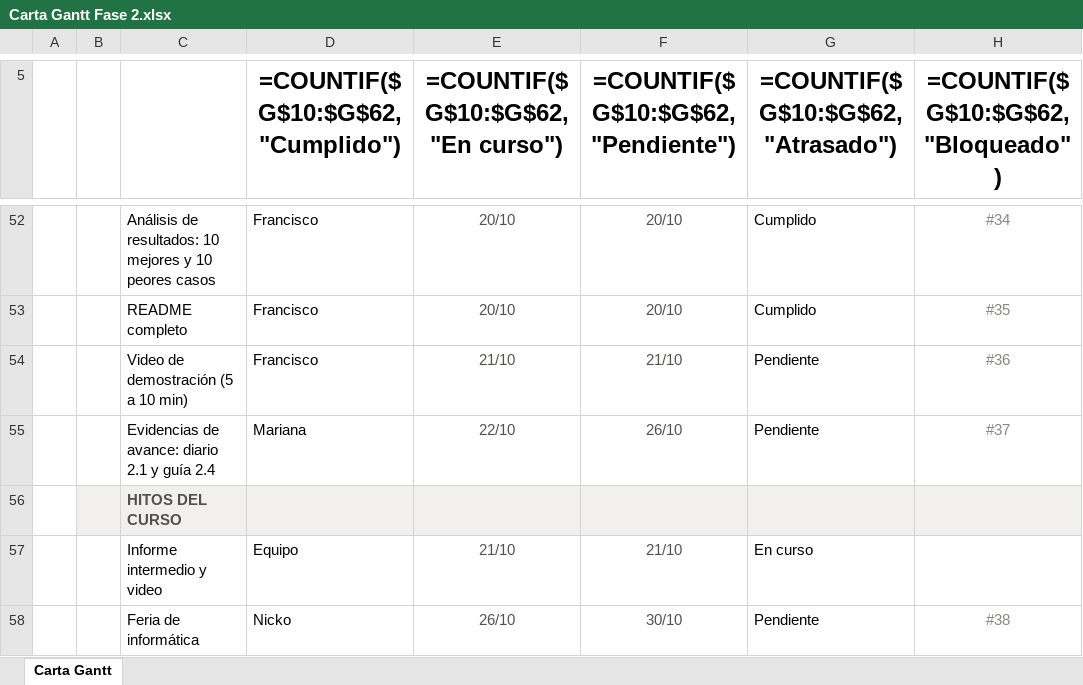
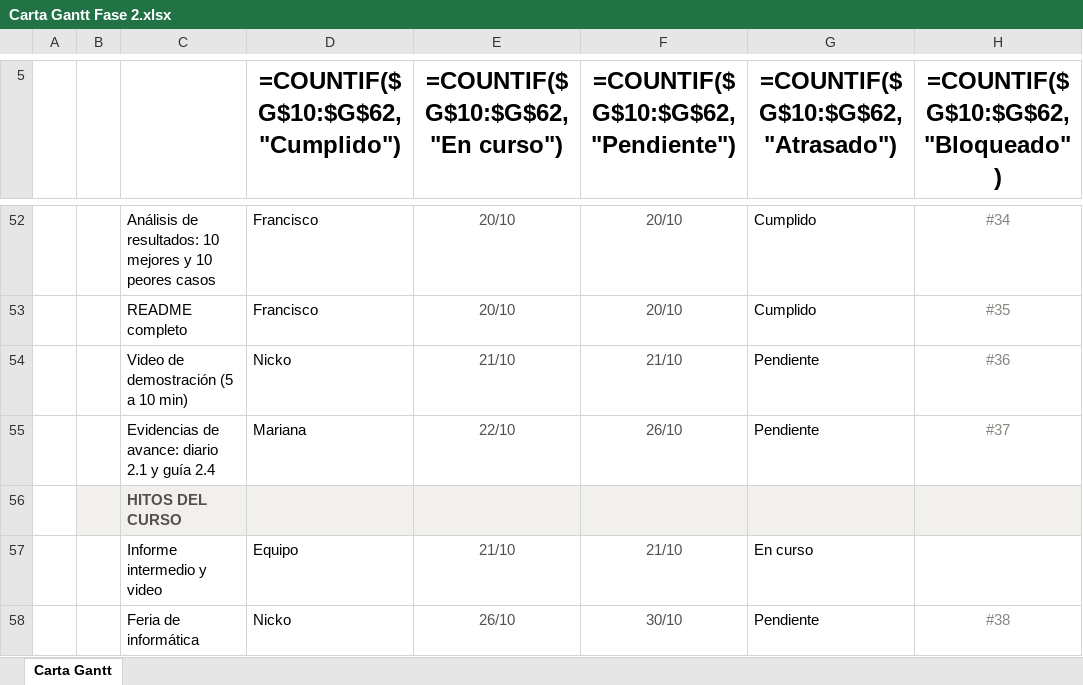
Before and after one commit to marianapeachy/capstone, an Excel workbook: Anexos/Gestion/Carta Gantt Fase 2.xlsx, sheet Carta Gantt, drawn as a sheet; only a part is shown, gaps mark what is left out; values as stored, in another font and other column widths than the file's, no borders; formulas without a stored value are shown as written; conditional formats not drawn; the diff names each change by its address in the sheet, - before the commit and + after, or states it on an @@ line.

```diff
--- a/Anexos/Gestion/Carta Gantt Fase 2.xlsx (sheet Carta Gantt)
+++ b/Anexos/Gestion/Carta Gantt Fase 2.xlsx (sheet Carta Gantt)
-D54 (=COUNTIF($G$10:$G$62,"Cumplido")): Francisco
+D54 (=COUNTIF($G$10:$G$62,"Cumplido")): Nicko
```
Also changed, not shown: 1 other file.
